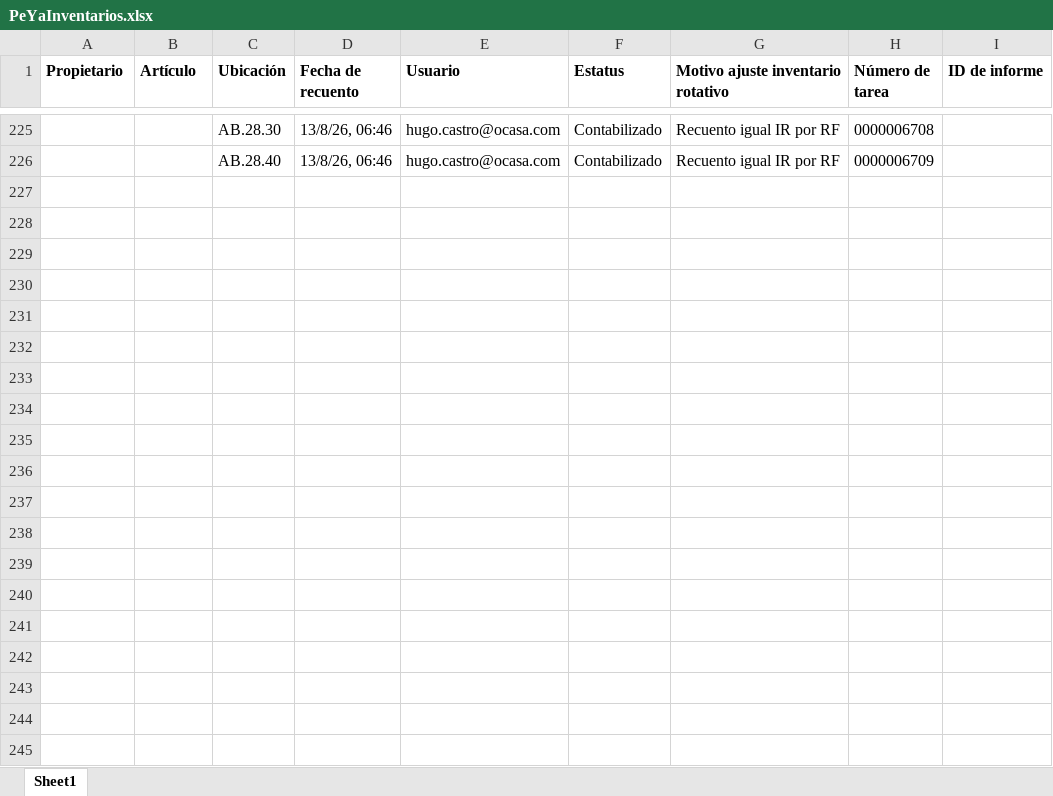
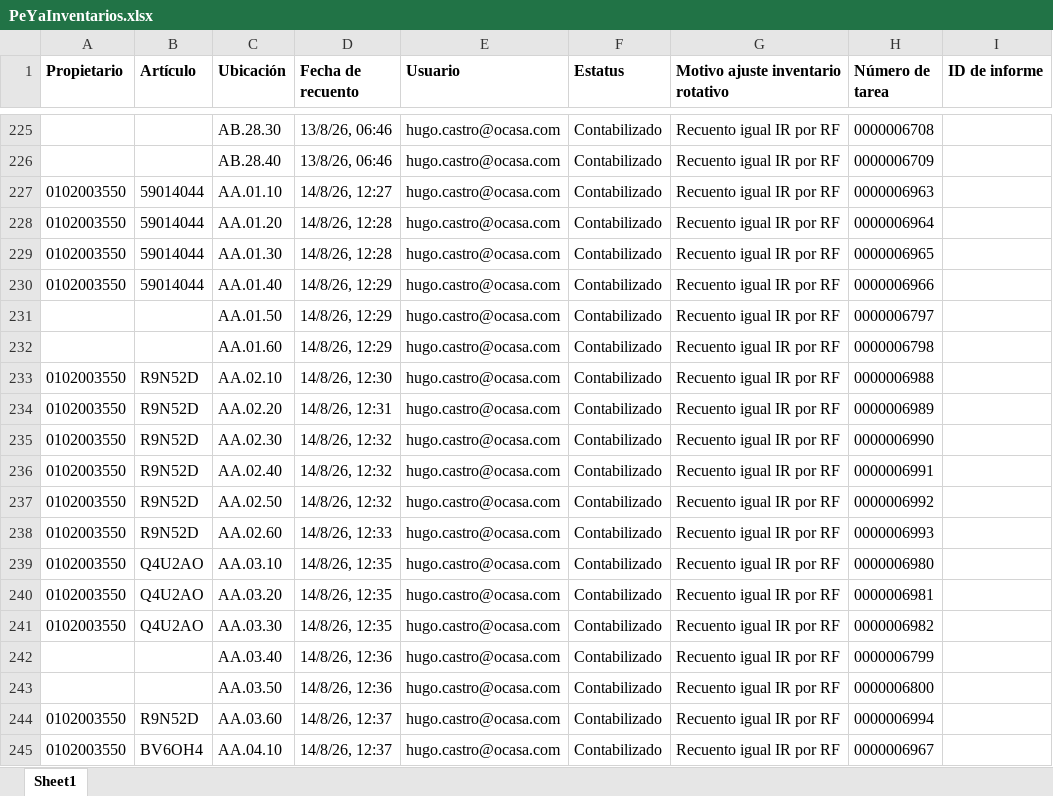
Before and after one commit to jatdalf/app_warehouse, an Excel workbook: public/data/PeYaInventarios.xlsx, sheet Sheet1, drawn as a sheet; only a part is shown, gaps mark what is left out; values as stored, in another font and other column widths than the file's, no borders; the diff covers the shown part only; the diff names each change by its address in the sheet, - before the commit and + after, or states it on an @@ line.

```diff
--- a/public/data/PeYaInventarios.xlsx (sheet Sheet1)
+++ b/public/data/PeYaInventarios.xlsx (sheet Sheet1)
+row 227: 0102003550 | 59014044 | AA.01.10 | 14/8/26, 12:27 | hugo.castro@ocasa.com | Contabilizado | Recuento igual IR por RF | 0000006963
+row 228: 0102003550 | 59014044 | AA.01.20 | 14/8/26, 12:28 | hugo.castro@ocasa.com | Contabilizado | Recuento igual IR por RF | 0000006964
+row 229: 0102003550 | 59014044 | AA.01.30 | 14/8/26, 12:28 | hugo.castro@ocasa.com | Contabilizado | Recuento igual IR por RF | 0000006965
+row 230: 0102003550 | 59014044 | AA.01.40 | 14/8/26, 12:29 | hugo.castro@ocasa.com | Contabilizado | Recuento igual IR por RF | 0000006966
+row 231:  |  | AA.01.50 | 14/8/26, 12:29 | hugo.castro@ocasa.com | Contabilizado | Recuento igual IR por RF | 0000006797
+row 232:  |  | AA.01.60 | 14/8/26, 12:29 | hugo.castro@ocasa.com | Contabilizado | Recuento igual IR por RF | 0000006798
+row 233: 0102003550 | R9N52D | AA.02.10 | 14/8/26, 12:30 | hugo.castro@ocasa.com | Contabilizado | Recuento igual IR por RF | 0000006988
+row 234: 0102003550 | R9N52D | AA.02.20 | 14/8/26, 12:31 | hugo.castro@ocasa.com | Contabilizado | Recuento igual IR por RF | 0000006989
+row 235: 0102003550 | R9N52D | AA.02.30 | 14/8/26, 12:32 | hugo.castro@ocasa.com | Contabilizado | Recuento igual IR por RF | 0000006990
+row 236: 0102003550 | R9N52D | AA.02.40 | 14/8/26, 12:32 | hugo.castro@ocasa.com | Contabilizado | Recuento igual IR por RF | 0000006991
+row 237: 0102003550 | R9N52D | AA.02.50 | 14/8/26, 12:32 | hugo.castro@ocasa.com | Contabilizado | Recuento igual IR por RF | 0000006992
+row 238: 0102003550 | R9N52D | AA.02.60 | 14/8/26, 12:33 | hugo.castro@ocasa.com | Contabilizado | Recuento igual IR por RF | 0000006993
+row 239: 0102003550 | Q4U2AO | AA.03.10 | 14/8/26, 12:35 | hugo.castro@ocasa.com | Contabilizado | Recuento igual IR por RF | 0000006980
+row 240: 0102003550 | Q4U2AO | AA.03.20 | 14/8/26, 12:35 | hugo.castro@ocasa.com | Contabilizado | Recuento igual IR por RF | 0000006981
+row 241: 0102003550 | Q4U2AO | AA.03.30 | 14/8/26, 12:35 | hugo.castro@ocasa.com | Contabilizado | Recuento igual IR por RF | 0000006982
+row 242:  |  | AA.03.40 | 14/8/26, 12:36 | hugo.castro@ocasa.com | Contabilizado | Recuento igual IR por RF | 0000006799
+row 243:  |  | AA.03.50 | 14/8/26, 12:36 | hugo.castro@ocasa.com | Contabilizado | Recuento igual IR por RF | 0000006800
+row 244: 0102003550 | R9N52D | AA.03.60 | 14/8/26, 12:37 | hugo.castro@ocasa.com | Contabilizado | Recuento igual IR por RF | 0000006994
+row 245: 0102003550 | BV6OH4 | AA.04.10 | 14/8/26, 12:37 | hugo.castro@ocasa.com | Contabilizado | Recuento igual IR por RF | 0000006967
```
Also changed, not shown: 77 added rows elsewhere in this sheet, public/data/seguimiento PeYa.xlsx, 24 other files.
